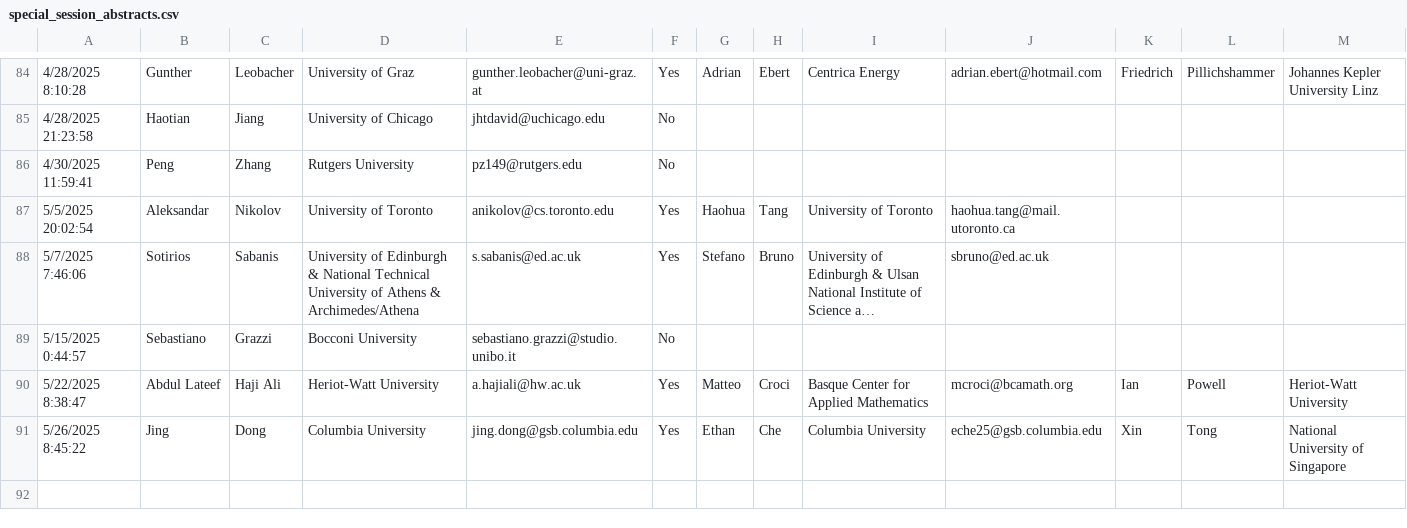
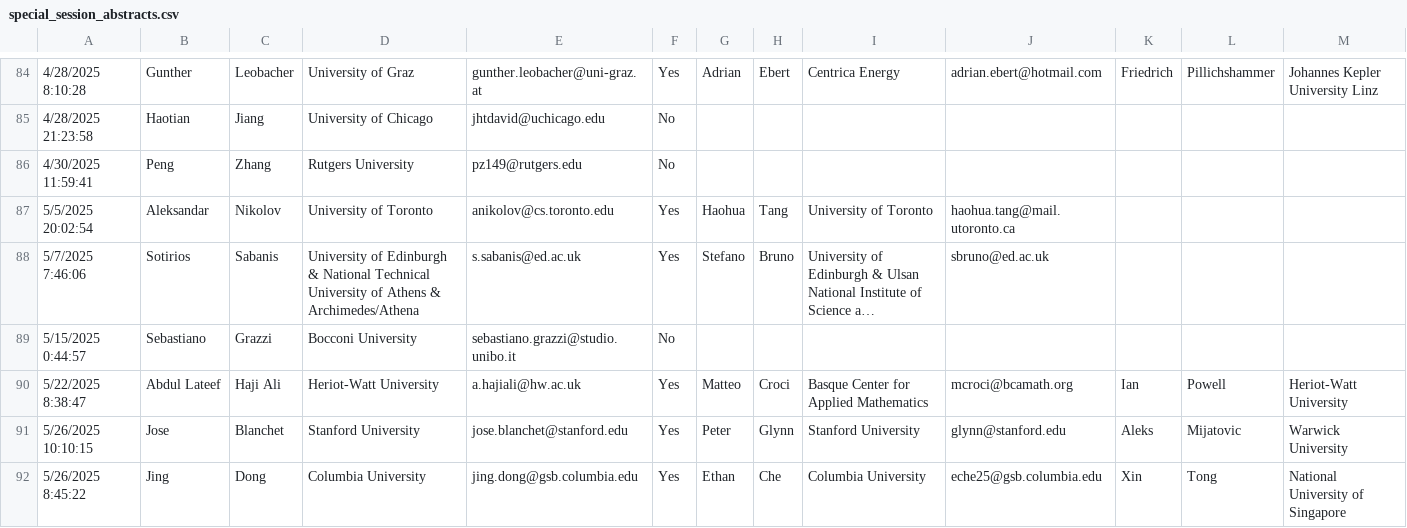
Before and after one commit to fjhickernell/MCM-2025-Program, a CSV file: preprocess/input/special_session_abstracts.csv, drawn as a sheet; only a part is shown, gaps mark what is left out; long unchanged cells end in …; rows hold the shown columns only; the diff names each change by its address in the sheet, - before the commit and + after, or states it on an @@ line.

Commit message:
Added Jose's talk as S27-2

```diff
--- a/preprocess/input/special_session_abstracts.csv
+++ b/preprocess/input/special_session_abstracts.csv
+row 91: 5/26/2025 10:10:15 | Jose | Blanchet | Stanford University | jose.blanchet@stanford.edu | Yes | Peter | Glynn | Stanford University | glynn@stanford.edu | Aleks | Mijatovic | Warwick University
```
Also changed, not shown: preprocess/interim/special_session_abstracts_gsheet.csv, preprocess/interim/special_session_abstracts_sessionid.csv, 10 other files.
